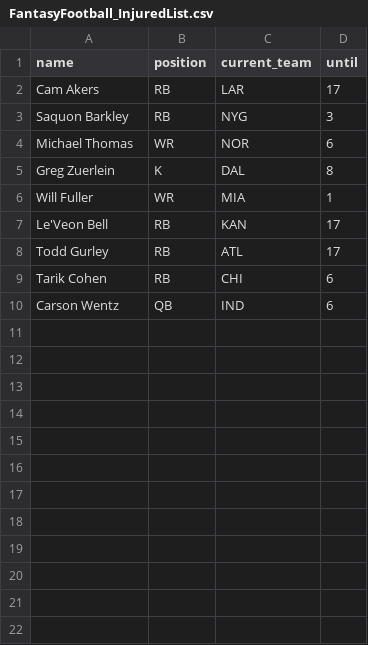
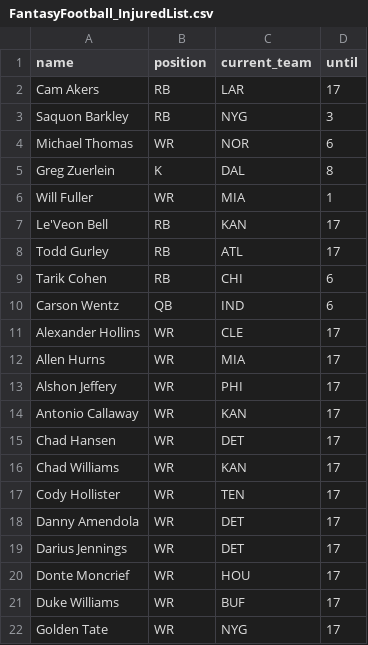
Before and after one commit to tefirman/FantasySports, a CSV file: FantasyFootball_InjuredList.csv, drawn as a sheet.

Commit message:
Update FantasyFootball_InjuredList.csv

```diff
--- a/FantasyFootball_InjuredList.csv
+++ b/FantasyFootball_InjuredList.csv
@@ -10 +10,13 @@ Tarik Cohen,RB,CHI,6
 Carson Wentz,QB,IND,6
+Alexander Hollins,WR,CLE,17
+Allen Hurns,WR,MIA,17
+Alshon Jeffery,WR,PHI,17
+Antonio Callaway,WR,KAN,17
+Chad Hansen,WR,DET,17
+Chad Williams,WR,KAN,17
+Cody Hollister,WR,TEN,17
+Danny Amendola,WR,DET,17
+Darius Jennings,WR,DET,17
+Donte Moncrief,WR,HOU,17
+Duke Williams,WR,BUF,17
+Golden Tate,WR,NYG,17
```
